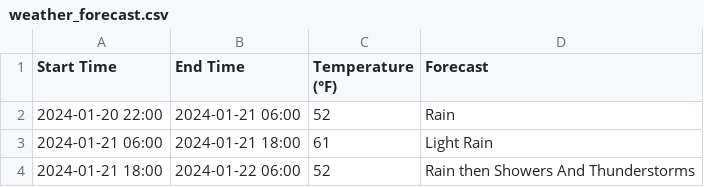
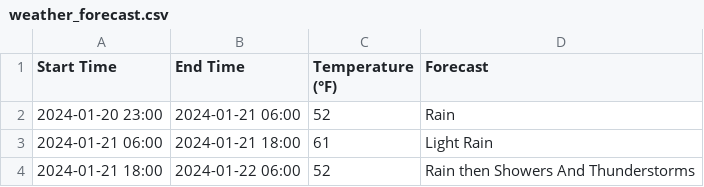
Before and after one commit to charlespetros44/my_icep_assessment, a CSV file: weather_forecast.csv, drawn as a sheet.

Commit message:
icep instances

```diff
--- a/weather_forecast.csv
+++ b/weather_forecast.csv
@@ -1,3 +1,3 @@
 Start Time,End Time,Temperature (°F),Forecast
-2024-01-20 22:00,2024-01-21 06:00,52,Rain
+2024-01-20 23:00,2024-01-21 06:00,52,Rain
 2024-01-21 06:00,2024-01-21 18:00,61,Light Rain
```
